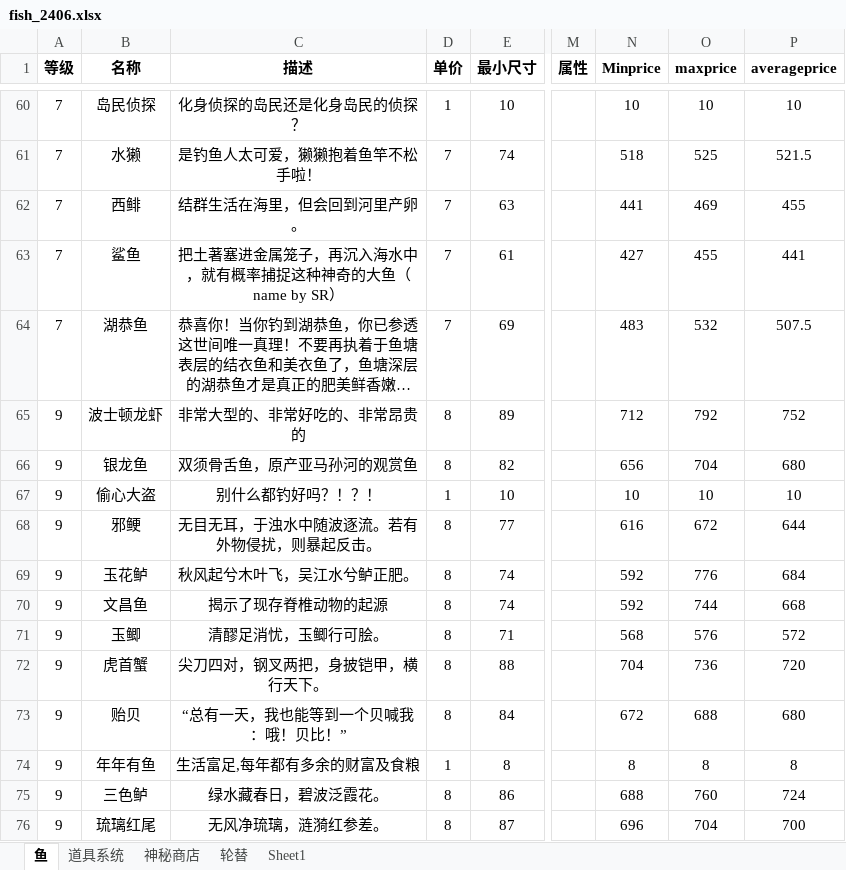
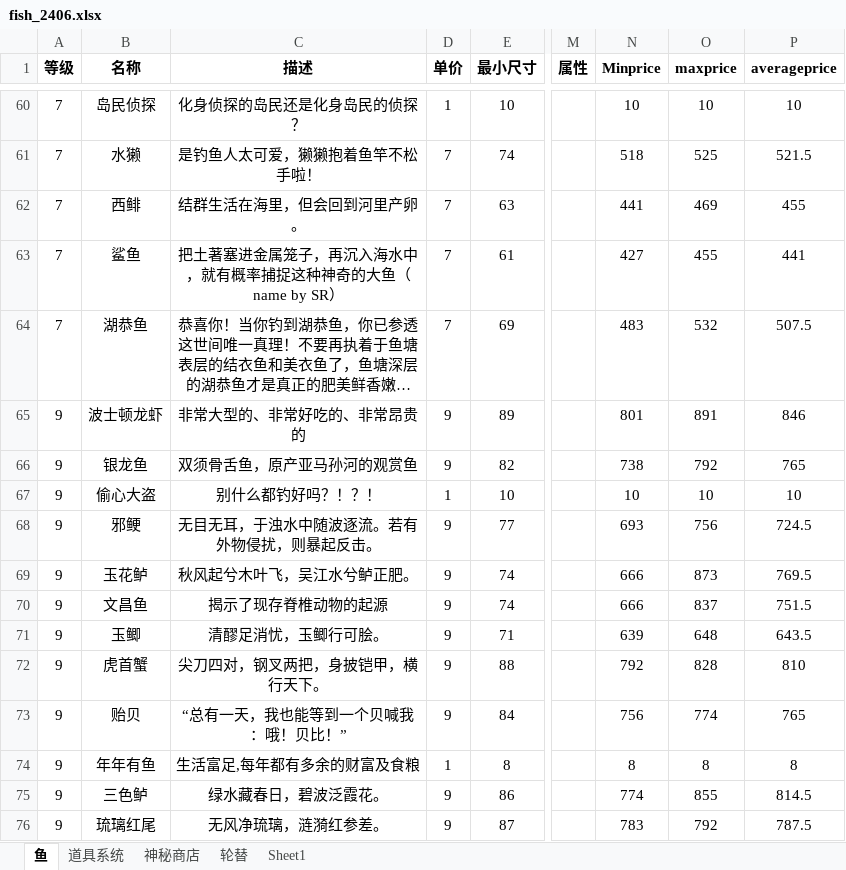
Before and after one commit to hyopjy/HuYanEconomy, an Excel workbook: src/main/resources/fish_2406.xlsx, sheet 鱼, drawn as a sheet; only a part is shown, gaps mark what is left out; long unchanged cells end in …; values as stored, in another font and other column widths than the file's, no borders; conditional formats not drawn; the diff covers the shown part only; the diff names each change by its address in the sheet, - before the commit and + after, or states it on an @@ line.

```diff
--- a/src/main/resources/fish_2406.xlsx (sheet 鱼)
+++ b/src/main/resources/fish_2406.xlsx (sheet 鱼)
-D65:D66 (单价): 8
+D65:D66 (单价): 9
-N65 (Minprice): 712
+N65 (Minprice): 801
-O65 (maxprice): 792
+O65 (maxprice): 891
-P65 (averageprice): 752
+P65 (averageprice): 846
-N66 (Minprice): 656
+N66 (Minprice): 738
-O66 (maxprice): 704
+O66 (maxprice): 792
-P66 (averageprice): 680
+P66 (averageprice): 765
-D68:D73 (单价): 8
+D68:D73 (单价): 9
-N68 (Minprice): 616
+N68 (Minprice): 693
-O68 (maxprice): 672
+O68 (maxprice): 756
-P68 (averageprice): 644
+P68 (averageprice): 724.5
-N69:N70 (Minprice): 592
+N69:N70 (Minprice): 666
-O69 (maxprice): 776
+O69 (maxprice): 873
-P69 (averageprice): 684
+P69 (averageprice): 769.5
-O70 (maxprice): 744
+O70 (maxprice): 837
-P70 (averageprice): 668
+P70 (averageprice): 751.5
-N71 (Minprice): 568
+N71 (Minprice): 639
-O71 (maxprice): 576
+O71 (maxprice): 648
-P71 (averageprice): 572
+P71 (averageprice): 643.5
-N72 (Minprice): 704
+N72 (Minprice): 792
-O72 (maxprice): 736
+O72 (maxprice): 828
-P72 (averageprice): 720
+P72 (averageprice): 810
-N73 (Minprice): 672
+N73 (Minprice): 756
-O73 (maxprice): 688
+O73 (maxprice): 774
-P73 (averageprice): 680
+P73 (averageprice): 765
-D75:D76 (单价): 8
+D75:D76 (单价): 9
-N75 (Minprice): 688
+N75 (Minprice): 774
-O75 (maxprice): 760
+O75 (maxprice): 855
-P75 (averageprice): 724
+P75 (averageprice): 814.5
-N76 (Minprice): 696
+N76 (Minprice): 783
-O76 (maxprice): 704
+O76 (maxprice): 792
-P76 (averageprice): 700
+P76 (averageprice): 787.5
```
Also changed, not shown: 1 added row and 97 edited cells elsewhere in this sheet, sheet 道具系统, sheet 神秘商店, sheet 轮替, formulas that keep their value, hidden cells, 1 other file.
